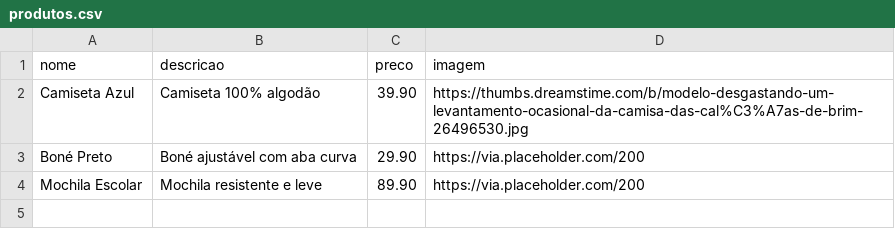
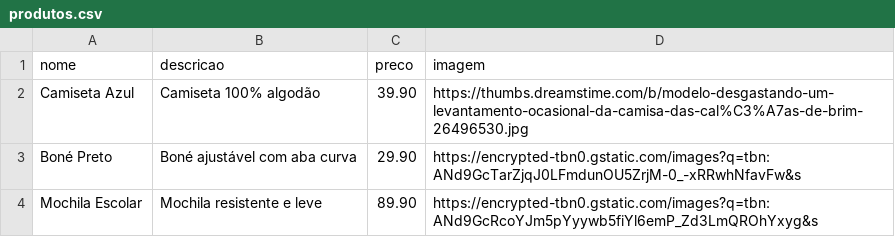
Before and after one commit to MauricioCruzdosSantos/mm-variedades-site, a CSV file: produtos.csv, drawn as a sheet.

Commit message:
produtos.csv

```diff
--- a/produtos.csv
+++ b/produtos.csv
@@ -2,3 +2,3 @@ nome,descricao,preco,imagem
 Camiseta Azul,Camiseta 100% algodão,39.90,https://thumbs.dreamstime.com/b/modelo-desgastando-um-levantamento-ocasional-da-camisa-das-cal%C3%A7as-de-brim-26496530.jpg
-Boné Preto,Boné ajustável com aba curva,29.90,https://via.placeholder.com/200
-Mochila Escolar,Mochila resistente e leve,89.90,https://via.placeholder.com/200
+Boné Preto,Boné ajustável com aba curva,29.90,https://encrypted-tbn0.gstatic.com/images?q=tbn:ANd9GcTarZjqJ0LFmdunOU5ZrjM-0_-xRRwhNfavFw&s
+Mochila Escolar,Mochila resistente e leve,89.90,https://encrypted-tbn0.gstatic.com/images?q=tbn:ANd9GcRcoYJm5pYyywb5fiYl6emP_Zd3LmQROhYxyg&s
```
